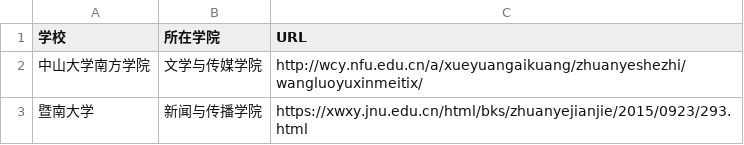
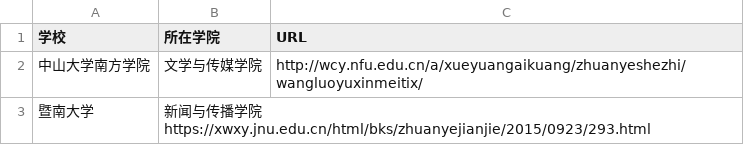
Before and after one commit to WuxueNewmedia/list_newmedia_undergraduate_CN, a TSV file: list.tsv, drawn as a sheet.

Commit message:
测试空格是否可行

```diff
--- a/list.tsv
+++ b/list.tsv
@@ -2,2 +2,2 @@
 中山大学南方学院	文学与传媒学院	http://wcy.nfu.edu.cn/a/xueyuangaikuang/zhuanyeshezhi/wangluoyuxinmeitix/
-暨南大学	新闻与传播学院	https://xwxy.jnu.edu.cn/html/bks/zhuanyejianjie/2015/0923/293.html
+暨南大学	新闻与传播学院 https://xwxy.jnu.edu.cn/html/bks/zhuanyejianjie/2015/0923/293.html
```
